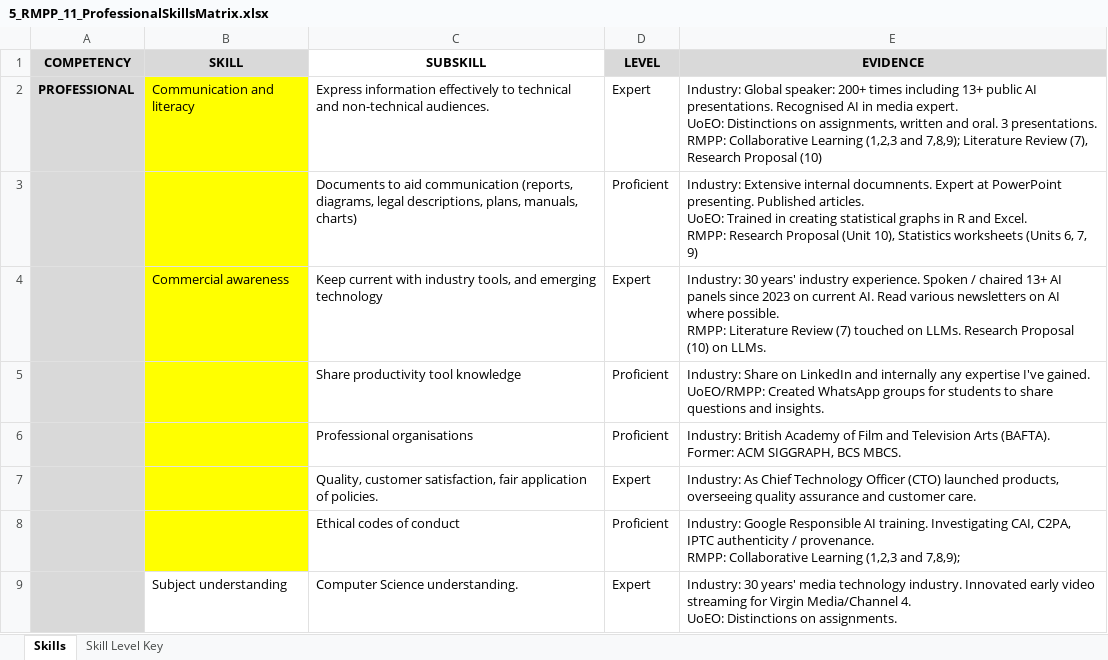
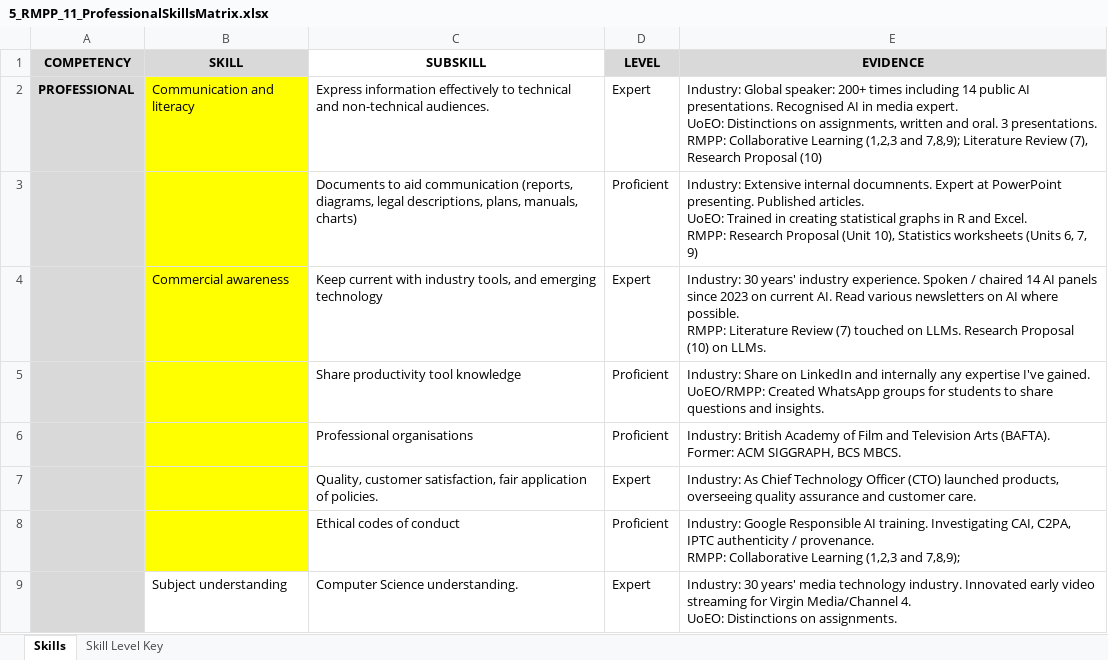
Before and after one commit to Tanky0/Tanky0.github.io, an Excel workbook: artefacts/5_RMPP_11_ProfessionalSkillsMatrix.xlsx, sheet Skills, drawn as a sheet; only a part is shown; values as stored, in another font and other column widths than the file's, no borders; the diff names each change by its address in the sheet, - before the commit and + after, or states it on an @@ line.

Commit message:
RMPP Updates
Typos.

```diff
--- a/artefacts/5_RMPP_11_ProfessionalSkillsMatrix.xlsx (sheet Skills)
+++ b/artefacts/5_RMPP_11_ProfessionalSkillsMatrix.xlsx (sheet Skills)
-E2 (EVIDENCE): …times including 13+ public AI…
+E2 (EVIDENCE): …times including 14 public AI…
-E4 (EVIDENCE): …/ chaired 13+ AI panels…
+E4 (EVIDENCE): …/ chaired 14 AI panels…
```
Also changed, not shown: 2 other files.
